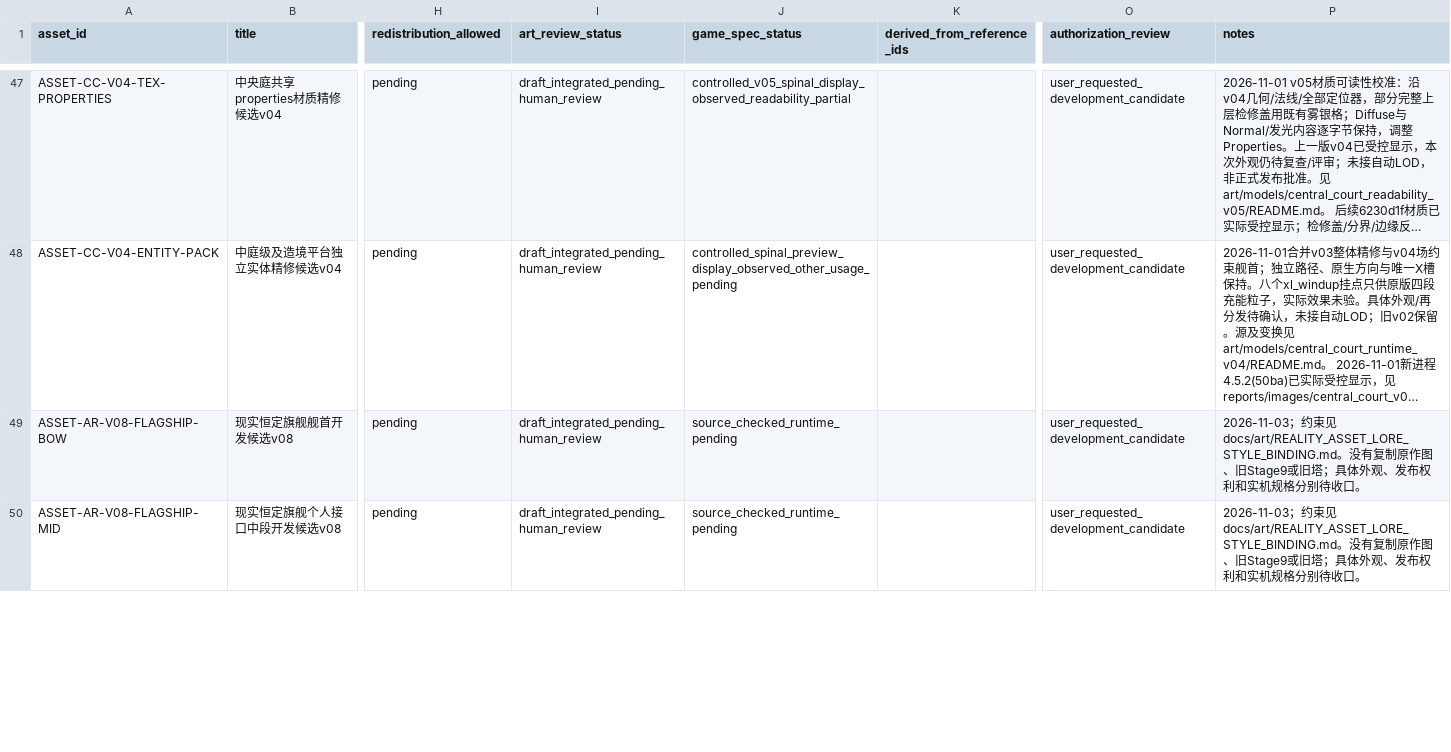
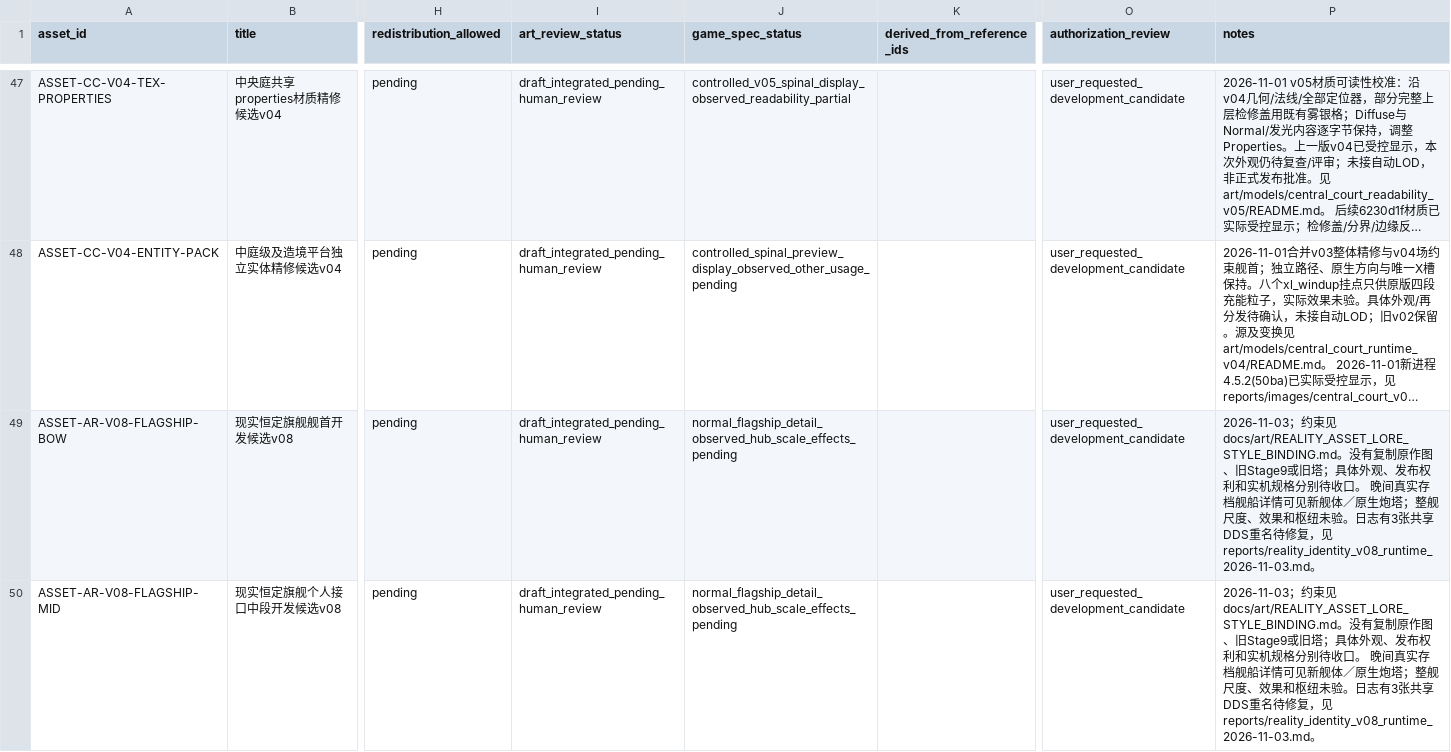
Before and after one commit to rtgd4652/ppt, a CSV file: docs/art/ASSET_REGISTRY.csv, drawn as a sheet; only a part is shown, gaps mark what is left out; long unchanged cells end in …; the diff covers the shown part only; the diff names each change by its address in the sheet, - before the commit and + after, or states it on an @@ line.

```diff
--- a/docs/art/ASSET_REGISTRY.csv
+++ b/docs/art/ASSET_REGISTRY.csv
-J49:J50 (game_spec_status): source_checked_runtime_pending
+J49:J50 (game_spec_status): normal_flagship_detail_observed_hub_scale_effects_pending
-P49:P50 (notes): …待收口。
+P49:P50 (notes): …待收口。 晚间真实存档舰船详情可见新舰体／原生炮塔；整舰尺度、效果和枢纽未验。日志有3张共享DDS重名待修复，见reports/reality_identity_v08_runtime_2026-11-03.md。
```
Also changed, not shown: 4 edited cells elsewhere in this file, 7 other files.
